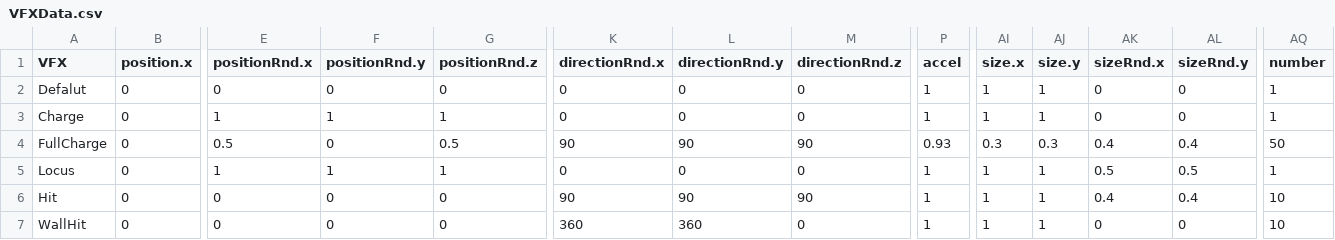
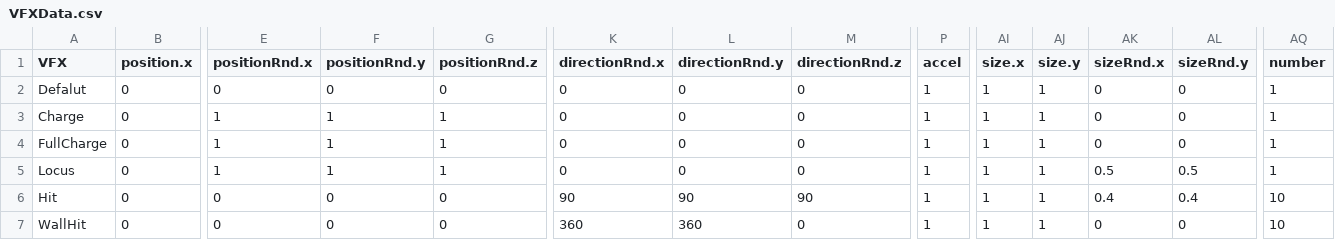
Before and after one commit to w4145n784q0/SpinLamb, a CSV file: Assets/CSVdata/EffectData/VFXData.csv, drawn as a sheet; only a part is shown, gaps mark what is left out; the diff names each change by its address in the sheet, - before the commit and + after, or states it on an @@ line.

```diff
--- a/Assets/CSVdata/EffectData/VFXData.csv
+++ b/Assets/CSVdata/EffectData/VFXData.csv
-E4 (positionRnd.x): 0.5
+E4 (positionRnd.x): 1
-F4 (positionRnd.y): 0
+F4 (positionRnd.y): 1
-G4 (positionRnd.z): 0.5
+G4 (positionRnd.z): 1
-K4 (directionRnd.x): 90
+K4 (directionRnd.x): 0
-L4 (directionRnd.y): 90
+L4 (directionRnd.y): 0
-M4 (directionRnd.z): 90
+M4 (directionRnd.z): 0
-P4 (accel): 0.93
+P4 (accel): 1
-AI4 (size.x): 0.3
+AI4 (size.x): 1
-AJ4 (size.y): 0.3
+AJ4 (size.y): 1
-AK4 (sizeRnd.x): 0.4
+AK4 (sizeRnd.x): 0
-AL4 (sizeRnd.y): 0.4
+AL4 (sizeRnd.y): 0
-AQ4 (number): 50
+AQ4 (number): 1
```
Also changed, not shown: Assets/CSVdata/CharacterData/EnemyData.csv, Assets/CSVdata/StageData/OutStageData.csv, 13 other files.
